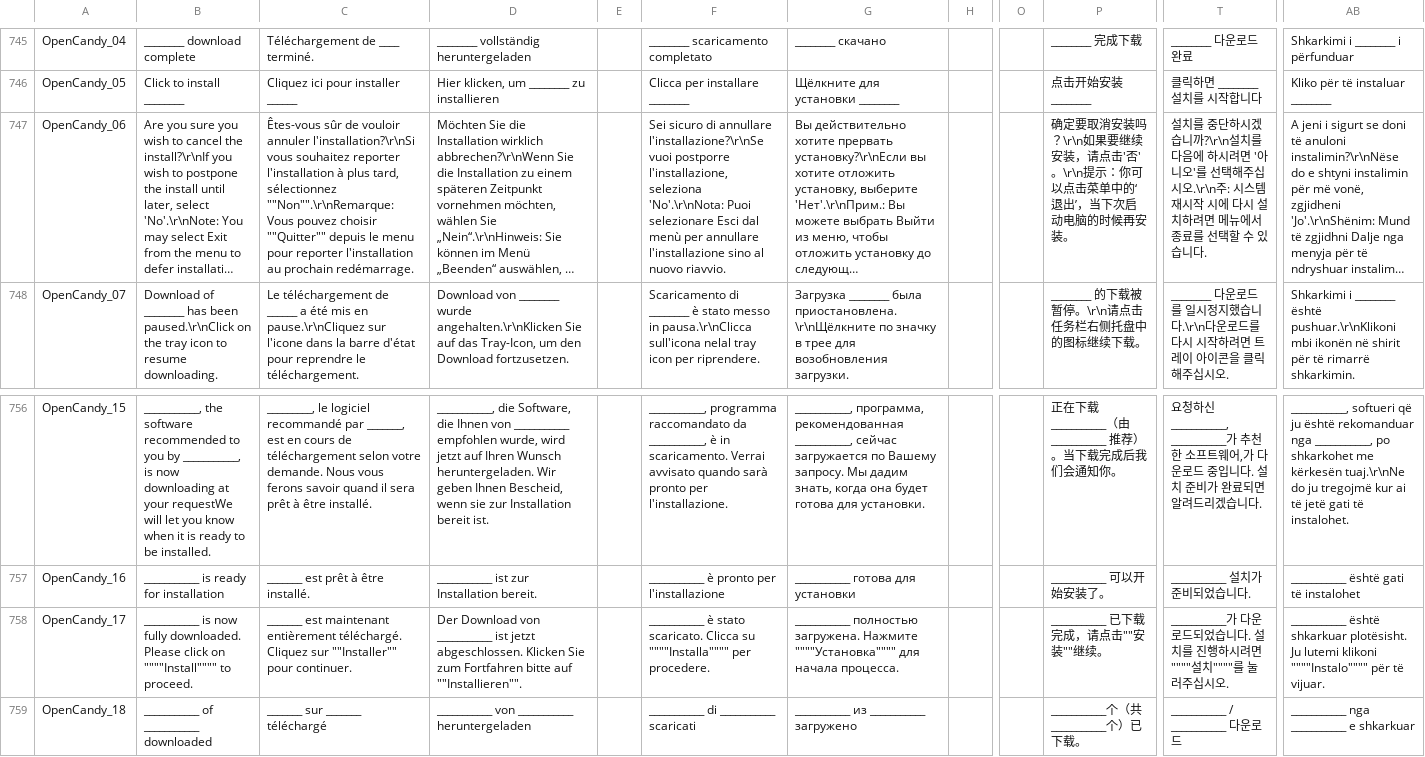
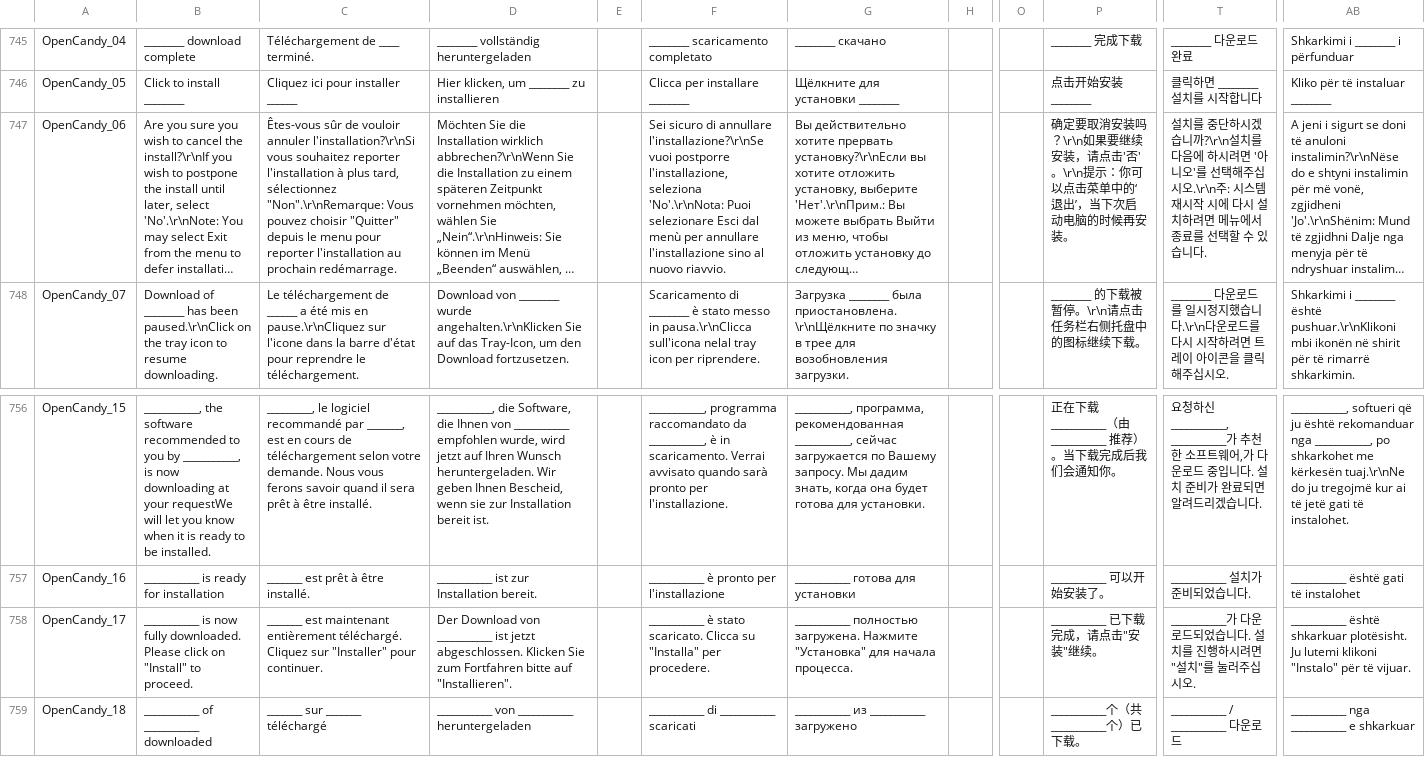
Before and after one commit to beppec56/MediaInfo-git_svn, a CSV file: Source/Ressource/Language.csv, drawn as a sheet; only a part is shown, gaps mark what is left out; long unchanged cells end in …; the diff names each change by its address in the sheet, - before the commit and + after, or states it on an @@ line.

Commit message:
git-svn-id: svn://svn.code.sf.net/p/mediainfo/code/MediaInfo/trunk@1157 45c5ae6f-87cc-4fd0-92ee-e4f023fd80da

```diff
--- a/Source/Ressource/Language.csv
+++ b/Source/Ressource/Language.csv
-C747: …tard, sélectionnez ""Non"".\r\nRemarque: Vous pouvez choisir ""Quitter"" depuis le…
+C747: …tard, sélectionnez "Non".\r\nRemarque: Vous pouvez choisir "Quitter" depuis le…
-B758: …click on """"Install"""" to proceed.
+B758: …click on "Install" to proceed.
-C758: …Cliquez sur ""Installer"" pour continuer.
+C758: …Cliquez sur "Installer" pour continuer.
-D758: …bitte auf ""Installieren"".
+D758: …bitte auf "Installieren".
-F758: …Clicca su """"Installa"""" per procedere.
+F758: …Clicca su "Installa" per procedere.
-G758: …загружена. Нажмите """"Установка"""" для начала…
+G758: …загружена. Нажмите "Установка" для начала…
-P758: ___________ 已下载完成，请点击""安装""继续。
+P758: ___________ 已下载完成，请点击"安装"继续。
-T758: …시려면 """"설치""""를 눌러…
+T758: …시려면 "설치"를 눌러…
-AB758: …lutemi klikoni """"Instalo"""" për të…
+AB758: …lutemi klikoni "Instalo" për të…
```
